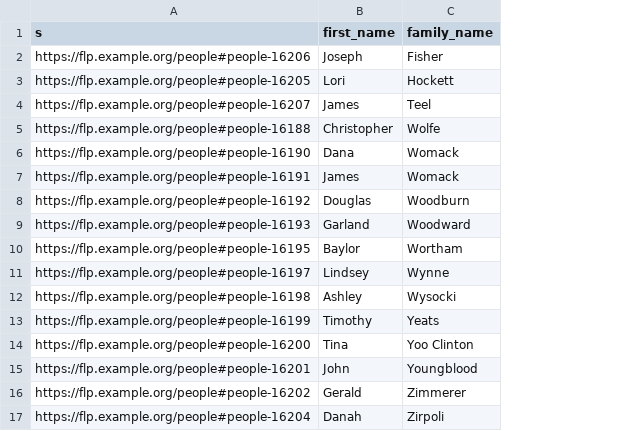
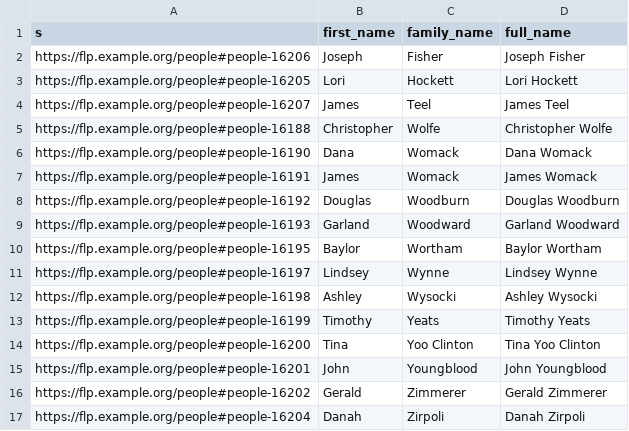
Before and after one commit to lanemk/pgf-flp-ram, a CSV file: queries/query-result-people-subject-fname-lname.csv, drawn as a sheet; the diff names each change by its address in the sheet, - before the commit and + after, or states it on an @@ line.

Commit message:
modify query, update results

```diff
--- a/queries/query-result-people-subject-fname-lname.csv
+++ b/queries/query-result-people-subject-fname-lname.csv
+column D (full_name), rows 2-17: Joseph Fisher | Lori Hockett | James Teel | Christopher Wolfe | Dana Womack | James Womack | Douglas Woodburn | Garland Woodward | Baylor Wortham | Lindsey Wynne | Ashley Wysocki | Timothy Yeats | Tina Yoo Clinton | John Youngblood | Gerald Zimmerer | Danah Zirpoli
```
Also changed, not shown: 1 other file.
